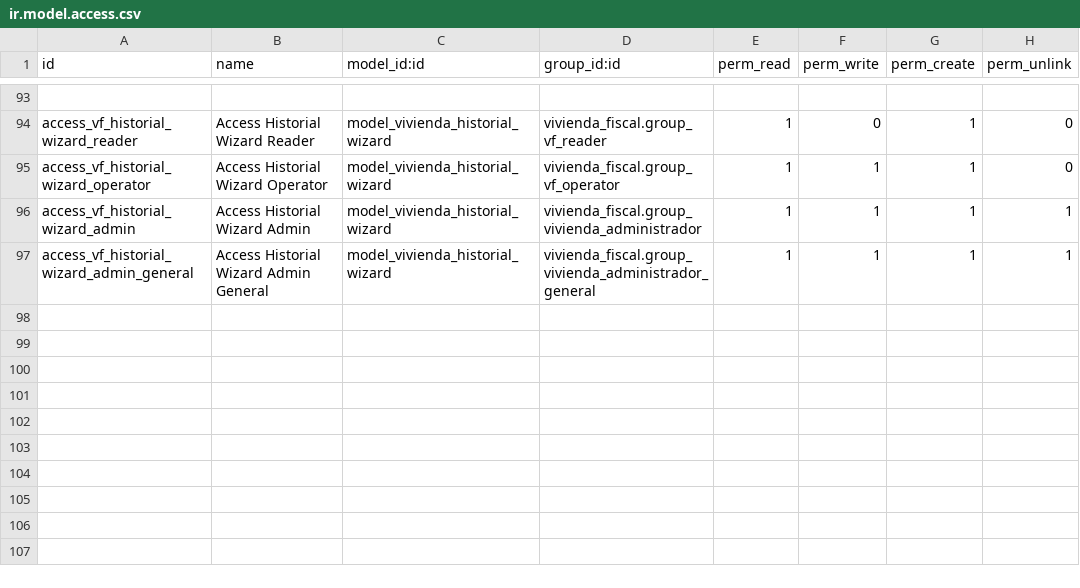
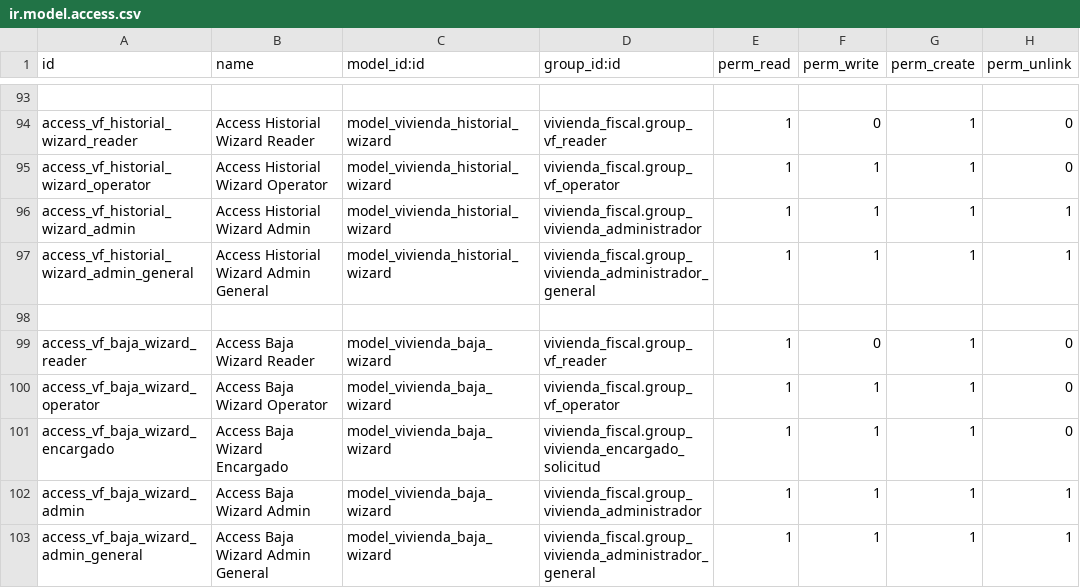
Before and after one commit to jpena2788/vivienda_fiscal, a CSV file: security/ir.model.access.csv, drawn as a sheet; only a part is shown, gaps mark what is left out.

```diff
--- a/security/ir.model.access.csv
+++ b/security/ir.model.access.csv
@@ -97 +97,7 @@ access_vf_historial_wizard_admin,Access Historial Wizard Admin,model_vivienda_hi
 access_vf_historial_wizard_admin_general,Access Historial Wizard Admin General,model_vivienda_historial_wizard,vivienda_fiscal.group_vivienda_administrador_general,1,1,1,1
+
+access_vf_baja_wizard_reader,Access Baja Wizard Reader,model_vivienda_baja_wizard,vivienda_fiscal.group_vf_reader,1,0,1,0
+access_vf_baja_wizard_operator,Access Baja Wizard Operator,model_vivienda_baja_wizard,vivienda_fiscal.group_vf_operator,1,1,1,0
+access_vf_baja_wizard_encargado,Access Baja Wizard Encargado,model_vivienda_baja_wizard,vivienda_fiscal.group_vivienda_encargado_solicitud,1,1,1,0
+access_vf_baja_wizard_admin,Access Baja Wizard Admin,model_vivienda_baja_wizard,vivienda_fiscal.group_vivienda_administrador,1,1,1,1
+access_vf_baja_wizard_admin_general,Access Baja Wizard Admin General,model_vivienda_baja_wizard,vivienda_fiscal.group_vivienda_administrador_general,1,1,1,1
```
Also changed, not shown: 8 other files.
